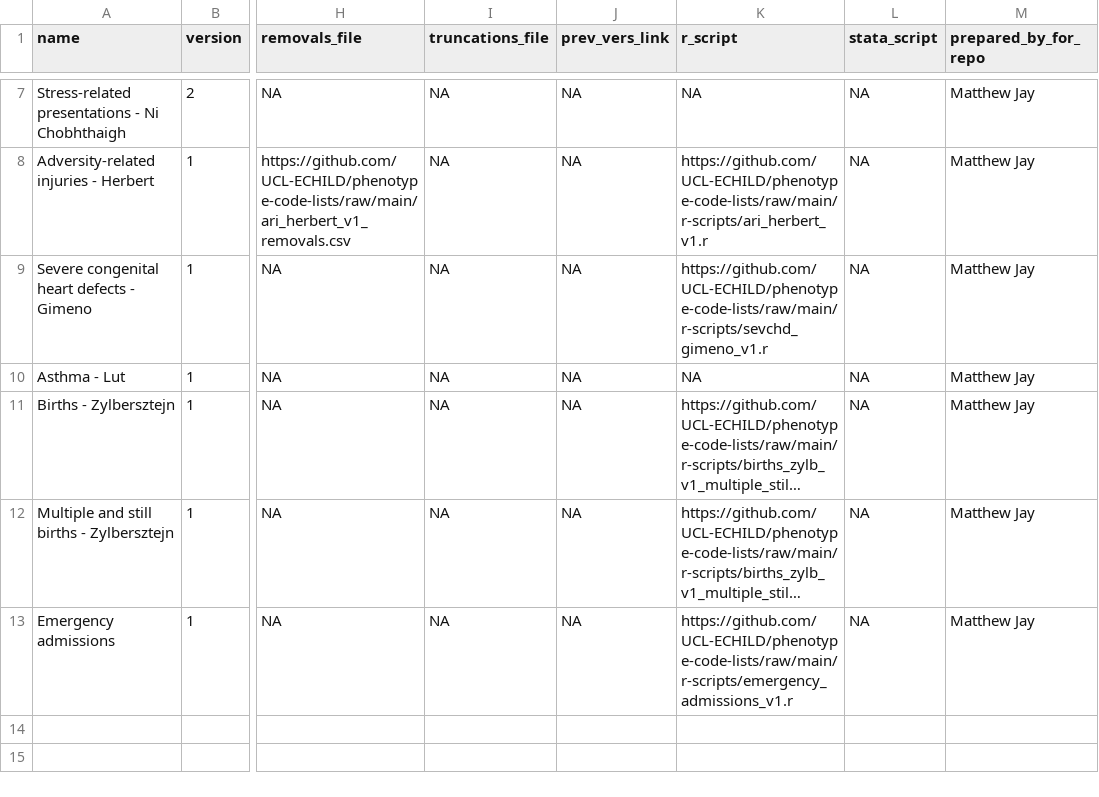
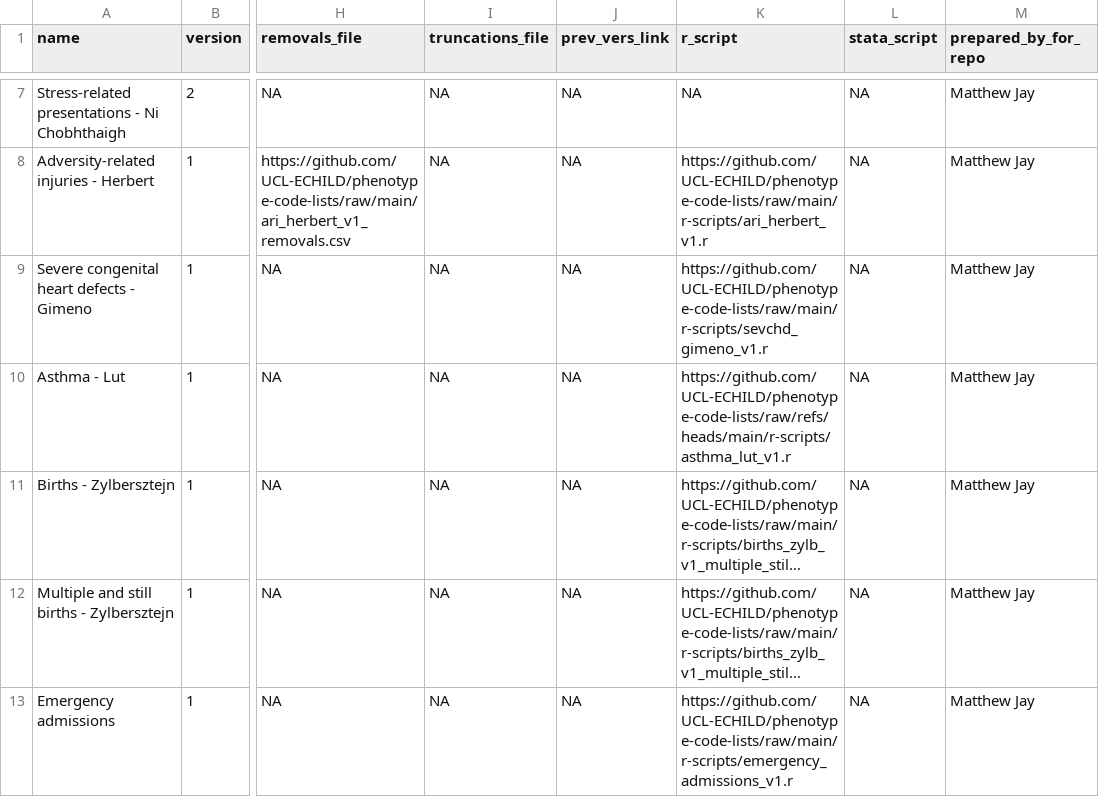
Before and after one commit to UCL-ECHILD/code.echild.ac.uk-website, a CSV file: page_template/page_template.csv, drawn as a sheet; only a part is shown, gaps mark what is left out; long unchanged cells end in …; the diff names each change by its address in the sheet, - before the commit and + after, or states it on an @@ line.

Commit message:
Page template - add Asthma Lut R script (#131)

```diff
--- a/page_template/page_template.csv
+++ b/page_template/page_template.csv
-K10 (r_script): NA
+K10 (r_script): https://github.com/UCL-ECHILD/phenotype-code-lists/raw/refs/heads/main/r-scripts/asthma_lut_v1.r
```
